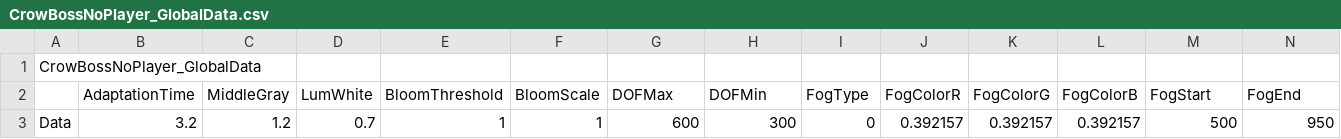
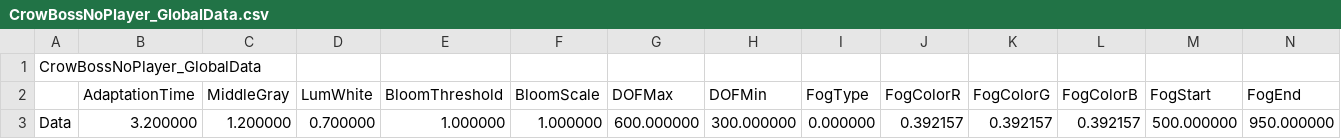
Before and after one commit to KimNamWook316/DX113D_LOL, a CSV file: Editor/Bin/Excel/SceneGlobalData/CrowBossNoPlayer_GlobalData.csv, drawn as a sheet; only a part is shown; removed rows and columns are numbered as before the commit, all else as after; rows hold the shown columns only; the diff names each change by its address in the sheet, - before the commit and + after, or states it on an @@ line.

Commit message:
feat(Client) : Ending Scene Added

```diff
--- a/Editor/Bin/Excel/SceneGlobalData/CrowBossNoPlayer_GlobalData.csv
+++ b/Editor/Bin/Excel/SceneGlobalData/CrowBossNoPlayer_GlobalData.csv
-row 3: Data | 3.2 | 1.2 | 0.7 | 1 | 1 | 600 | 300 | 0 | 0.392157 | 0.392157 | 0.392157 | 500 | 950
+row 3: Data | 3.200000 | 1.200000 | 0.700000 | 1.000000 | 1.000000 | 600.000000 | 300.000000 | 0.000000 | 0.392157 | 0.392157 | 0.392157 | 500.000000 | 950.000000
```
Also changed, not shown: Editor/Bin/Excel/ObjectData.csv, Editor/Bin/Excel/Sound.csv, 35 other files.
